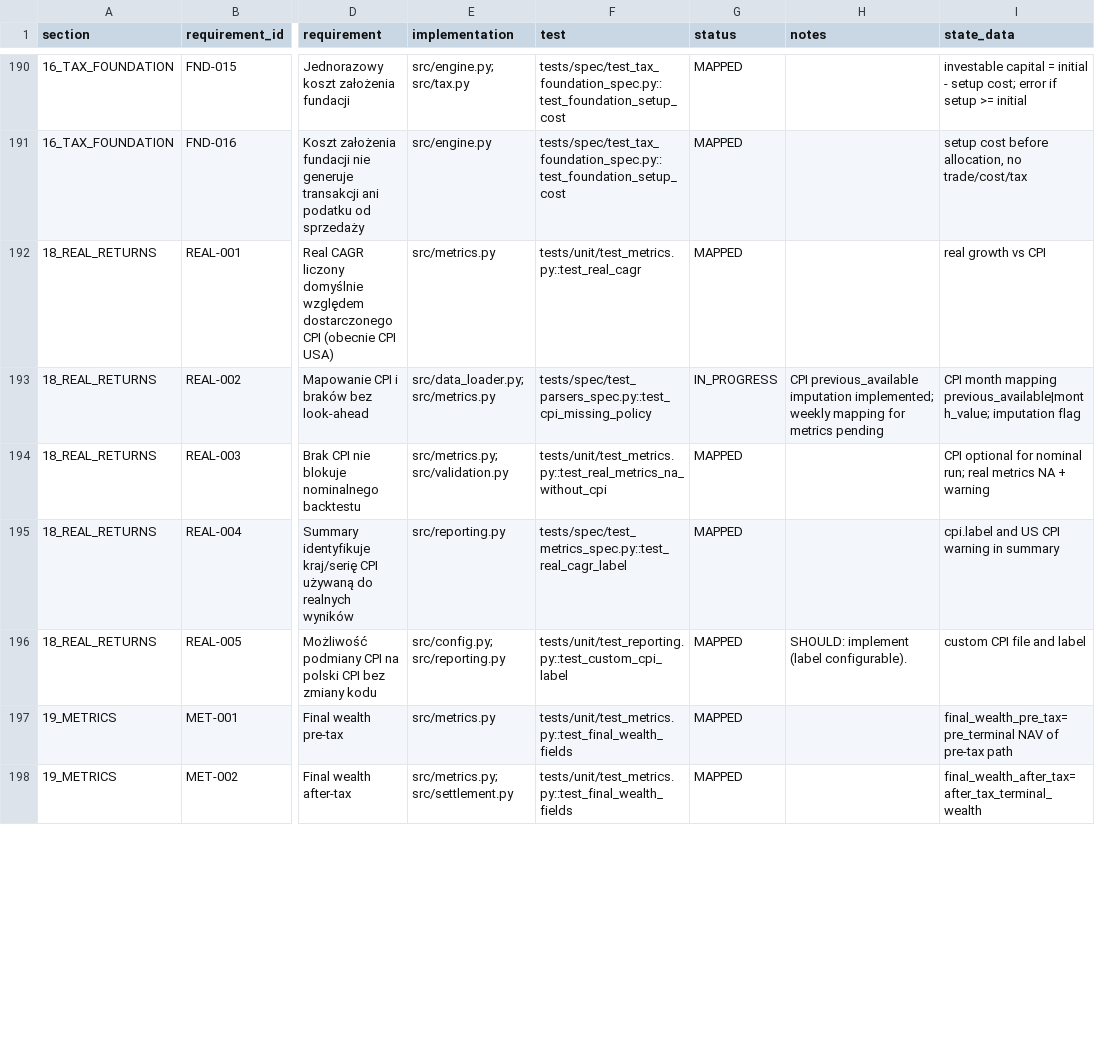
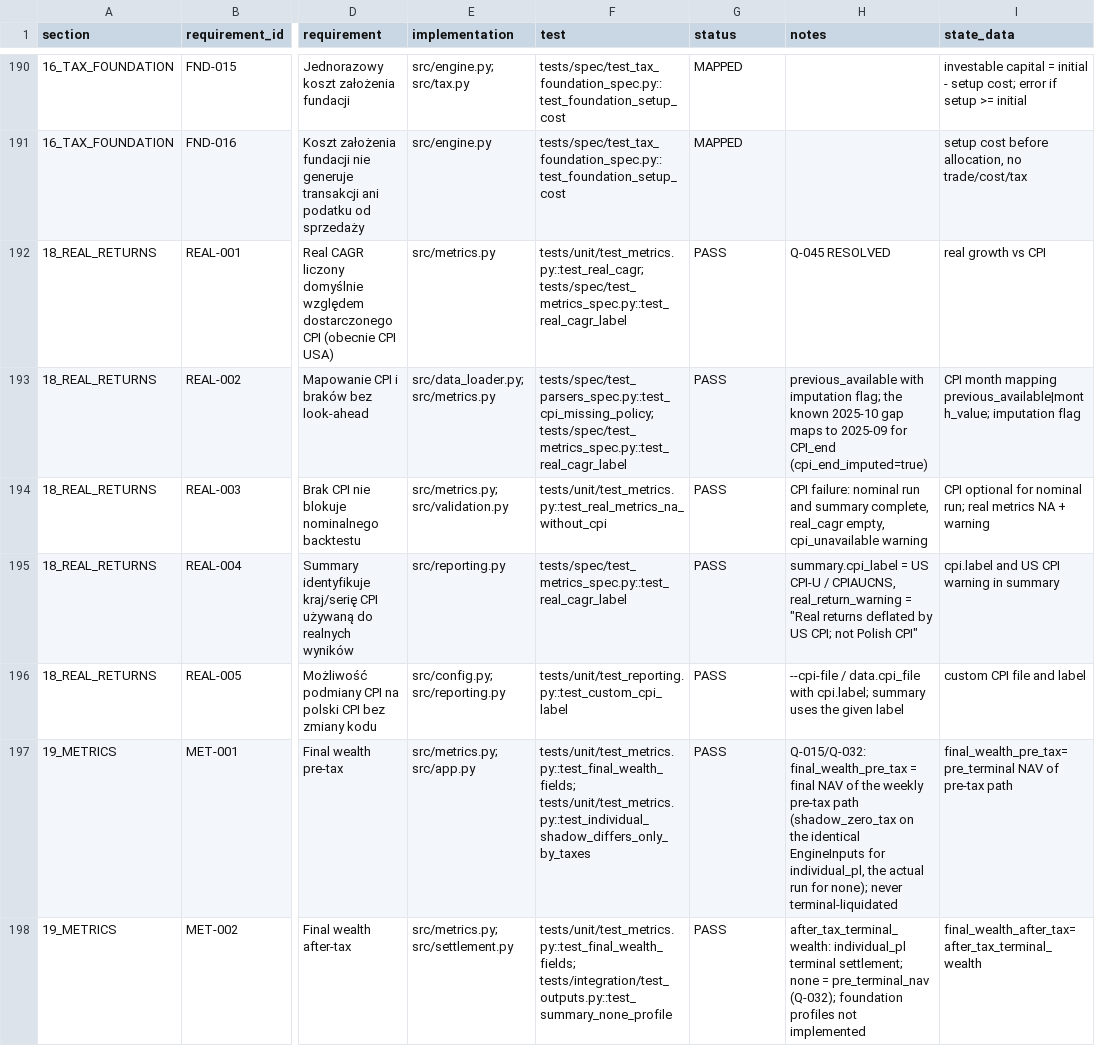
Before and after one commit to coursegeek/backtest-claude, a CSV file: work/compliance_matrix.csv, drawn as a sheet; only a part is shown, gaps mark what is left out; the diff covers the shown part only; the diff names each change by its address in the sheet, - before the commit and + after, or states it on an @@ line.

```diff
--- a/work/compliance_matrix.csv
+++ b/work/compliance_matrix.csv
-F192 (test): tests/unit/test_metrics.py::test_real_cagr
+F192 (test): tests/unit/test_metrics.py::test_real_cagr; tests/spec/test_metrics_spec.py::test_real_cagr_label
-G192 (status): MAPPED
+G192 (status): PASS
-H192 (notes): (empty)
+H192 (notes): Q-045 RESOLVED
-F193 (test): tests/spec/test_parsers_spec.py::test_cpi_missing_policy
+F193 (test): tests/spec/test_parsers_spec.py::test_cpi_missing_policy; tests/spec/test_metrics_spec.py::test_real_cagr_label
-G193 (status): IN_PROGRESS
+G193 (status): PASS
-H193 (notes): CPI previous_available imputation implemented; weekly mapping for metrics pending
+H193 (notes): previous_available with imputation flag; the known 2025-10 gap maps to 2025-09 for CPI_end (cpi_end_imputed=true)
-G194:G198 (status): MAPPED
+G194:G198 (status): PASS
-H194 (notes): (empty)
+H194 (notes): CPI failure: nominal run and summary complete, real_cagr empty, cpi_unavailable warning
-H195 (notes): (empty)
+H195 (notes): summary.cpi_label = US CPI-U / CPIAUCNS, real_return_warning = "Real returns deflated by US CPI; not Polish CPI"
-H196 (notes): SHOULD: implement (label configurable).
+H196 (notes): --cpi-file / data.cpi_file with cpi.label; summary uses the given label
-E197 (implementation): src/metrics.py
+E197 (implementation): src/metrics.py; src/app.py
-F197 (test): tests/unit/test_metrics.py::test_final_wealth_fields
+F197 (test): tests/unit/test_metrics.py::test_final_wealth_fields; tests/unit/test_metrics.py::test_individual_shadow_differs_only_by_taxes
-H197 (notes): (empty)
+H197 (notes): Q-015/Q-032: final_wealth_pre_tax = final NAV of the weekly pre-tax path (shadow_zero_tax on the identical EngineInputs for individual_pl, the actual run for none); never terminal-liquidated
-F198 (test): tests/unit/test_metrics.py::test_final_wealth_fields
+F198 (test): tests/unit/test_metrics.py::test_final_wealth_fields; tests/integration/test_outputs.py::test_summary_none_profile
-H198 (notes): (empty)
+H198 (notes): after_tax_terminal_wealth: individual_pl terminal settlement; none = pre_terminal_nav (Q-032); foundation profiles not implemented
```
Also changed, not shown: 88 edited cells elsewhere in this file, work/implementation_questions.csv, 12 other files.
